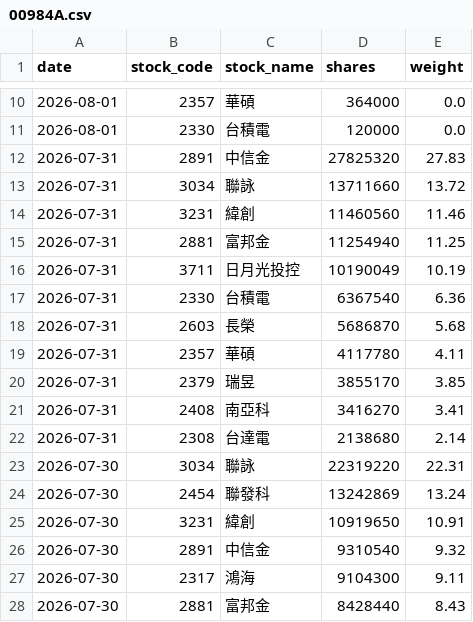
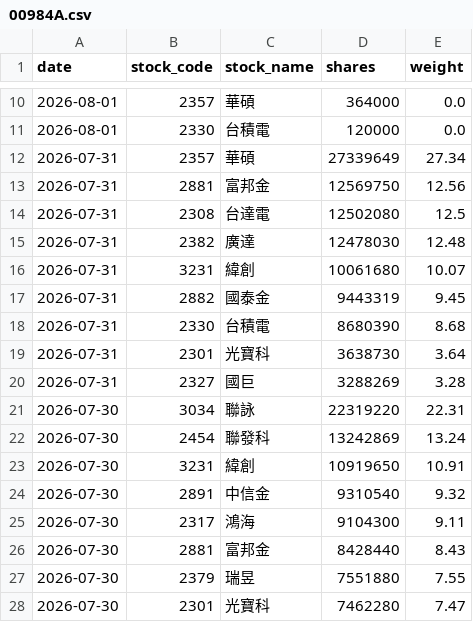
Before and after one commit to yrjjan-allen/active-etf-dashboard, a CSV file: data/00984A.csv, drawn as a sheet; only a part is shown, gaps mark what is left out; the shorter side is filled out with more unchanged rows.

```diff
--- a/data/00984A.csv
+++ b/data/00984A.csv
@@ -11,13 +11,11 @@
 2026-08-01,2330,台積電,120000,0.0
-2026-07-31,2891,中信金,27825320,27.83
-2026-07-31,3034,聯詠,13711660,13.72
-2026-07-31,3231,緯創,11460560,11.46
-2026-07-31,2881,富邦金,11254940,11.25
-2026-07-31,3711,日月光投控,10190049,10.19
-2026-07-31,2330,台積電,6367540,6.36
-2026-07-31,2603,長榮,5686870,5.68
-2026-07-31,2357,華碩,4117780,4.11
-2026-07-31,2379,瑞昱,3855170,3.85
-2026-07-31,2408,南亞科,3416270,3.41
-2026-07-31,2308,台達電,2138680,2.14
+2026-07-31,2357,華碩,27339649,27.34
+2026-07-31,2881,富邦金,12569750,12.56
+2026-07-31,2308,台達電,12502080,12.5
+2026-07-31,2382,廣達,12478030,12.48
+2026-07-31,3231,緯創,10061680,10.07
+2026-07-31,2882,國泰金,9443319,9.45
+2026-07-31,2330,台積電,8680390,8.68
+2026-07-31,2301,光寶科,3638730,3.64
+2026-07-31,2327,國巨,3288269,3.28
 2026-07-30,3034,聯詠,22319220,22.31
```
Also changed, not shown: data/00948B.csv, data/00981A.csv, 6 other files.
